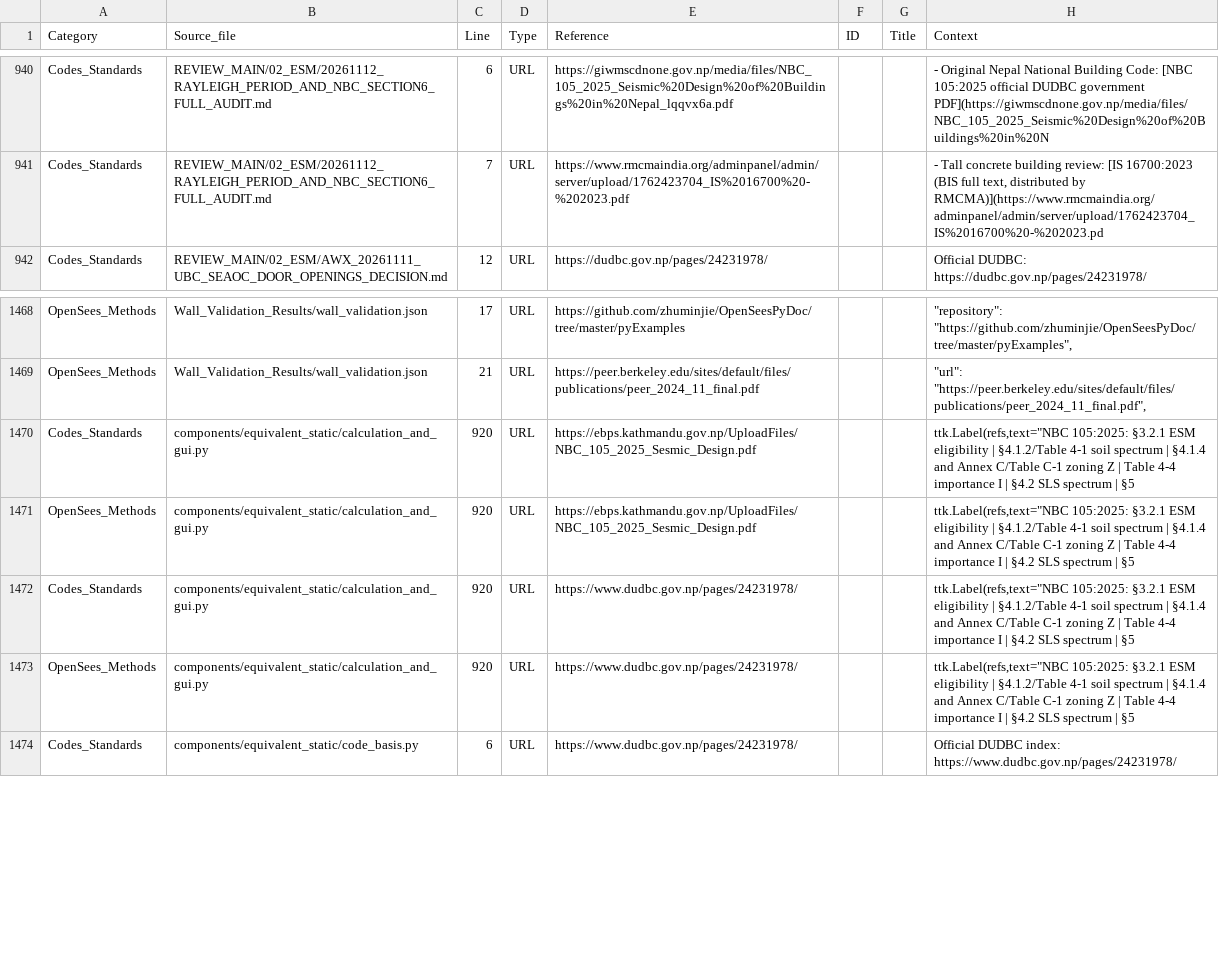
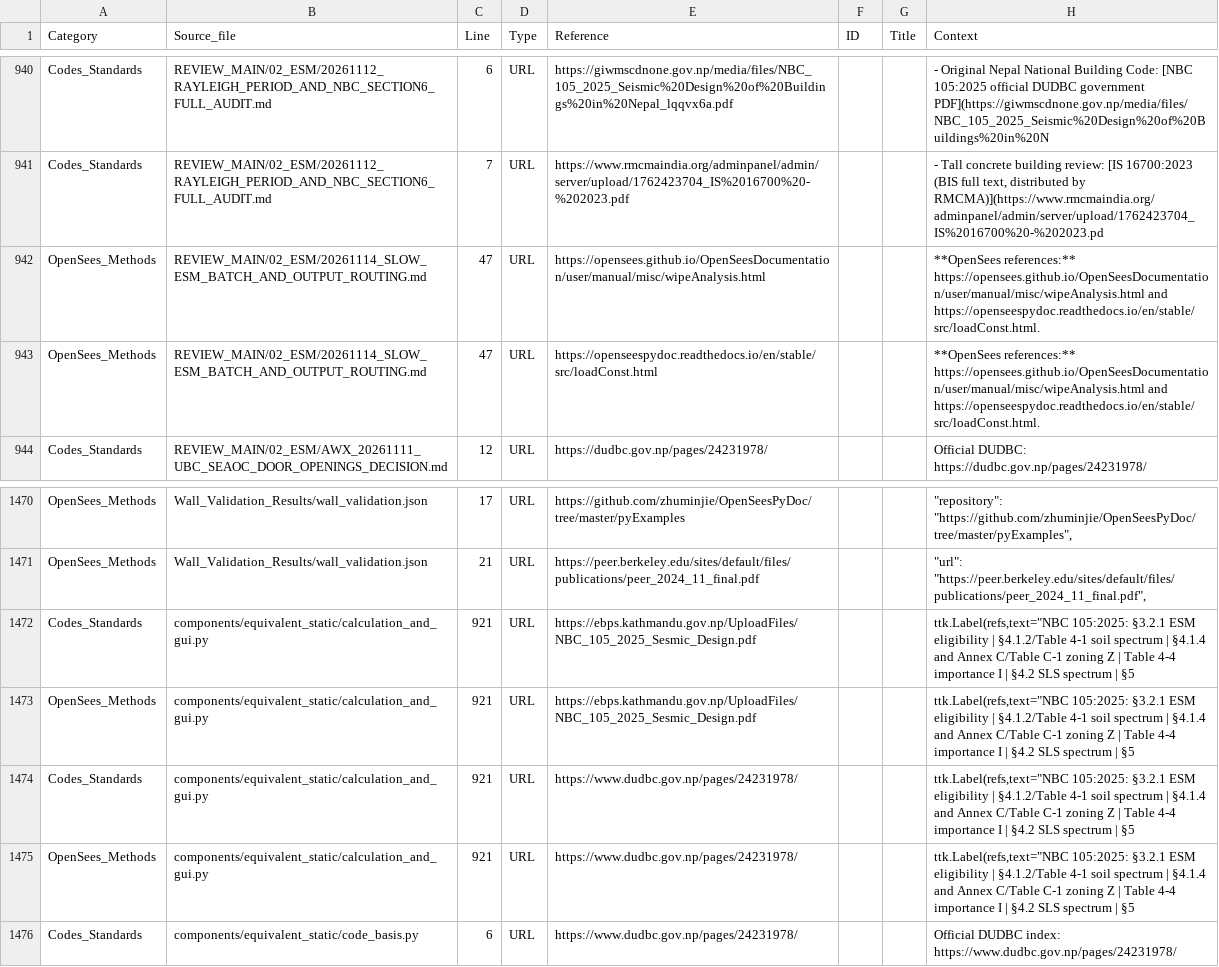
Before and after one commit to bikenshrestha2024/etabs-opensees-thesis, a CSV file: LITERATURE/CODE_CITATION_OCCURRENCES.csv, drawn as a sheet; only a part is shown, gaps mark what is left out.

```diff
--- a/LITERATURE/CODE_CITATION_OCCURRENCES.csv
+++ b/LITERATURE/CODE_CITATION_OCCURRENCES.csv
@@ -941,2 +941,4 @@ Codes_Standards,REVIEW_MAIN/02_ESM/20261112_RAYLEIGH_PERIOD_AND_NBC_SECTION6_FUL
 Codes_Standards,REVIEW_MAIN/02_ESM/20261112_RAYLEIGH_PERIOD_AND_NBC_SECTION6_FULL_AUDIT.md,7,URL,https://www.rmcmaindia.org/adminpanel/admin/server/upload/1762423704_IS%2016700%20-%202023.pdf,,,"- Tall concrete building review: [IS 16700:2023 (BIS full text, distributed by RMCMA)](https://www.rmcmaindia.org/adminpanel/admin/server/upload/1762423704_IS%2016700%20-%202023.pd"
+OpenSees_Methods,REVIEW_MAIN/02_ESM/20261114_SLOW_ESM_BATCH_AND_OUTPUT_ROUTING.md,47,URL,https://opensees.github.io/OpenSeesDocumentation/user/manual/misc/wipeAnalysis.html,,,**OpenSees references:** https://opensees.github.io/OpenSeesDocumentation/user/manual/misc/wipeAnalysis.html and https://openseespydoc.readthedocs.io/en/stable/src/loadConst.html.
+OpenSees_Methods,REVIEW_MAIN/02_ESM/20261114_SLOW_ESM_BATCH_AND_OUTPUT_ROUTING.md,47,URL,https://openseespydoc.readthedocs.io/en/stable/src/loadConst.html,,,**OpenSees references:** https://opensees.github.io/OpenSeesDocumentation/user/manual/misc/wipeAnalysis.html and https://openseespydoc.readthedocs.io/en/stable/src/loadConst.html.
 Codes_Standards,REVIEW_MAIN/02_ESM/AWX_20261111_UBC_SEAOC_DOOR_OPENINGS_DECISION.md,12,URL,https://dudbc.gov.np/pages/24231978/,,,Official DUDBC: https://dudbc.gov.np/pages/24231978/
@@ -1469,6 +1471,6 @@ OpenSees_Methods,Wall_Validation_Results/wall_validation.json,17,URL,https://git
 OpenSees_Methods,Wall_Validation_Results/wall_validation.json,21,URL,https://peer.berkeley.edu/sites/default/files/publications/peer_2024_11_final.pdf,,,"""url"": ""https://peer.berkeley.edu/sites/default/files/publications/peer_2024_11_final.pdf"","
-Codes_Standards,components/equivalent_static/calculation_and_gui.py,920,URL,https://ebps.kathmandu.gov.np/UploadFiles/NBC_105_2025_Sesmic_Design.pdf,,,"ttk.Label(refs,text=""NBC 105:2025: §3.2.1 ESM eligibility | §4.1.2/Table 4-1 soil spectrum | §4.1.4 and Annex C/Table C-1 zoning Z | Table 4-4 importance I | §4.2 SLS spectrum | §5"
-OpenSees_Methods,components/equivalent_static/calculation_and_gui.py,920,URL,https://ebps.kathmandu.gov.np/UploadFiles/NBC_105_2025_Sesmic_Design.pdf,,,"ttk.Label(refs,text=""NBC 105:2025: §3.2.1 ESM eligibility | §4.1.2/Table 4-1 soil spectrum | §4.1.4 and Annex C/Table C-1 zoning Z | Table 4-4 importance I | §4.2 SLS spectrum | §5"
-Codes_Standards,components/equivalent_static/calculation_and_gui.py,920,URL,https://www.dudbc.gov.np/pages/24231978/,,,"ttk.Label(refs,text=""NBC 105:2025: §3.2.1 ESM eligibility | §4.1.2/Table 4-1 soil spectrum | §4.1.4 and Annex C/Table C-1 zoning Z | Table 4-4 importance I | §4.2 SLS spectrum | §5"
-OpenSees_Methods,components/equivalent_static/calculation_and_gui.py,920,URL,https://www.dudbc.gov.np/pages/24231978/,,,"ttk.Label(refs,text=""NBC 105:2025: §3.2.1 ESM eligibility | §4.1.2/Table 4-1 soil spectrum | §4.1.4 and Annex C/Table C-1 zoning Z | Table 4-4 importance I | §4.2 SLS spectrum | §5"
+Codes_Standards,components/equivalent_static/calculation_and_gui.py,921,URL,https://ebps.kathmandu.gov.np/UploadFiles/NBC_105_2025_Sesmic_Design.pdf,,,"ttk.Label(refs,text=""NBC 105:2025: §3.2.1 ESM eligibility | §4.1.2/Table 4-1 soil spectrum | §4.1.4 and Annex C/Table C-1 zoning Z | Table 4-4 importance I | §4.2 SLS spectrum | §5"
+OpenSees_Methods,components/equivalent_static/calculation_and_gui.py,921,URL,https://ebps.kathmandu.gov.np/UploadFiles/NBC_105_2025_Sesmic_Design.pdf,,,"ttk.Label(refs,text=""NBC 105:2025: §3.2.1 ESM eligibility | §4.1.2/Table 4-1 soil spectrum | §4.1.4 and Annex C/Table C-1 zoning Z | Table 4-4 importance I | §4.2 SLS spectrum | §5"
+Codes_Standards,components/equivalent_static/calculation_and_gui.py,921,URL,https://www.dudbc.gov.np/pages/24231978/,,,"ttk.Label(refs,text=""NBC 105:2025: §3.2.1 ESM eligibility | §4.1.2/Table 4-1 soil spectrum | §4.1.4 and Annex C/Table C-1 zoning Z | Table 4-4 importance I | §4.2 SLS spectrum | §5"
+OpenSees_Methods,components/equivalent_static/calculation_and_gui.py,921,URL,https://www.dudbc.gov.np/pages/24231978/,,,"ttk.Label(refs,text=""NBC 105:2025: §3.2.1 ESM eligibility | §4.1.2/Table 4-1 soil spectrum | §4.1.4 and Annex C/Table C-1 zoning Z | Table 4-4 importance I | §4.2 SLS spectrum | §5"
 Codes_Standards,components/equivalent_static/code_basis.py,6,URL,https://www.dudbc.gov.np/pages/24231978/,,,Official DUDBC index: https://www.dudbc.gov.np/pages/24231978/
```
Also changed, not shown: 3 other files.
